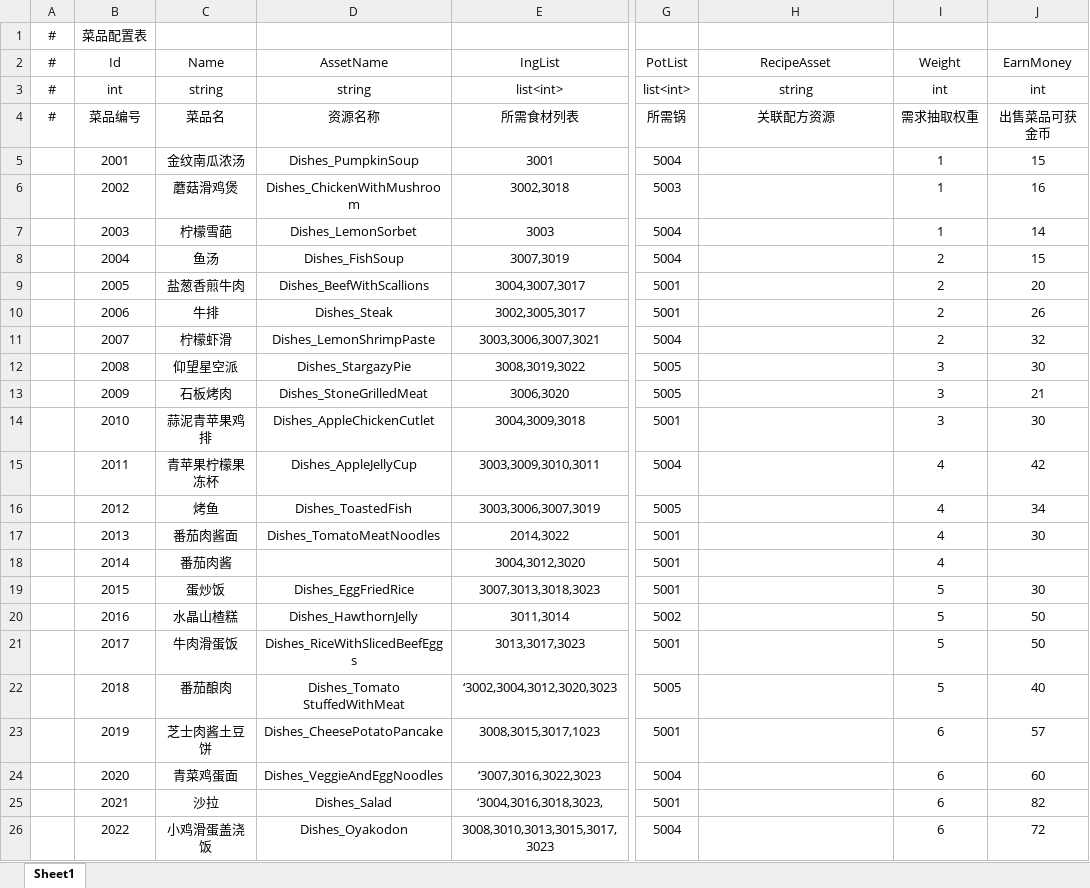
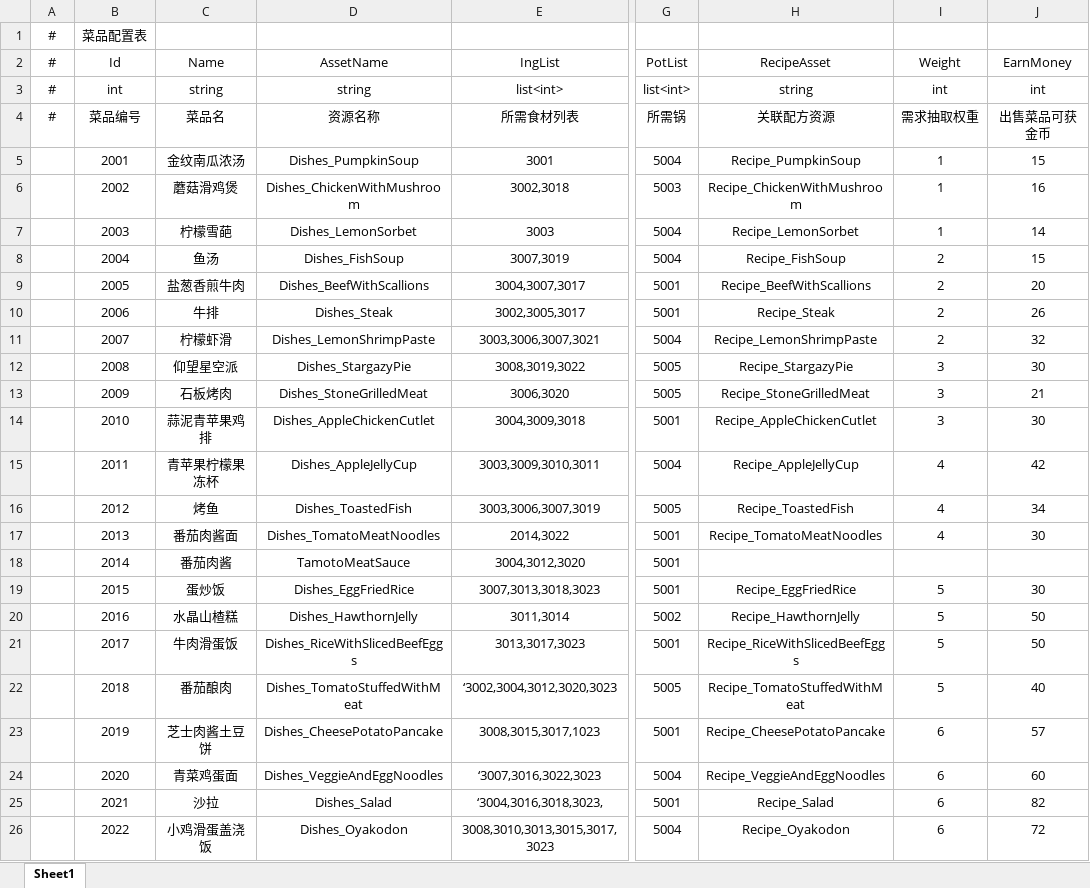
Before and after one commit to seasea0403/GoldenDolphin, an Excel workbook: Assets/LingBoCanteen/Datatables/Excel/Dish_New.xlsx, sheet Sheet1, drawn as a sheet; only a part is shown, gaps mark what is left out; values as stored, in another font and other column widths than the file's, no borders; the diff names each change by its address in the sheet, - before the commit and + after, or states it on an @@ line.

Commit message:
完善Day、Dish_New、Ing配表

```diff
--- a/Assets/LingBoCanteen/Datatables/Excel/Dish_New.xlsx (sheet Sheet1)
+++ b/Assets/LingBoCanteen/Datatables/Excel/Dish_New.xlsx (sheet Sheet1)
-H5 (RecipeAsset): (empty)
+H5 (RecipeAsset): Recipe_PumpkinSoup
-H6 (RecipeAsset): (empty)
+H6 (RecipeAsset): Recipe_ChickenWithMushroom
-H7 (RecipeAsset): (empty)
+H7 (RecipeAsset): Recipe_LemonSorbet
-H8 (RecipeAsset): (empty)
+H8 (RecipeAsset): Recipe_FishSoup
-H9 (RecipeAsset): (empty)
+H9 (RecipeAsset): Recipe_BeefWithScallions
-H10 (RecipeAsset): (empty)
+H10 (RecipeAsset): Recipe_Steak
-H11 (RecipeAsset): (empty)
+H11 (RecipeAsset): Recipe_LemonShrimpPaste
-H12 (RecipeAsset): (empty)
+H12 (RecipeAsset): Recipe_StargazyPie
-H13 (RecipeAsset): (empty)
+H13 (RecipeAsset): Recipe_StoneGrilledMeat
-H14 (RecipeAsset): (empty)
+H14 (RecipeAsset): Recipe_AppleChickenCutlet
-H15 (RecipeAsset): (empty)
+H15 (RecipeAsset): Recipe_AppleJellyCup
-H16 (RecipeAsset): (empty)
+H16 (RecipeAsset): Recipe_ToastedFish
-H17 (RecipeAsset): (empty)
+H17 (RecipeAsset): Recipe_TomatoMeatNoodles
-D18 (AssetName): (empty)
+D18 (AssetName): TamotoMeatSauce
-I18 (Weight): 4
+I18 (Weight): (empty)
-H19 (RecipeAsset): (empty)
+H19 (RecipeAsset): Recipe_EggFriedRice
-H20 (RecipeAsset): (empty)
+H20 (RecipeAsset): Recipe_HawthornJelly
-H21 (RecipeAsset): (empty)
+H21 (RecipeAsset): Recipe_RiceWithSlicedBeefEggs
-D22 (AssetName): Dishes_Tomato StuffedWithMeat
+D22 (AssetName): Dishes_TomatoStuffedWithMeat
-H22 (RecipeAsset): (empty)
+H22 (RecipeAsset): Recipe_TomatoStuffedWithMeat
-H23 (RecipeAsset): (empty)
+H23 (RecipeAsset): Recipe_CheesePotatoPancake
-H24 (RecipeAsset): (empty)
+H24 (RecipeAsset): Recipe_VeggieAndEggNoodles
-H25 (RecipeAsset): (empty)
+H25 (RecipeAsset): Recipe_Salad
-H26 (RecipeAsset): (empty)
+H26 (RecipeAsset): Recipe_Oyakodon
```
Also changed, not shown: Assets/LingBoCanteen/Datatables/Excel/Ingredient.xlsx, 2 other files.
